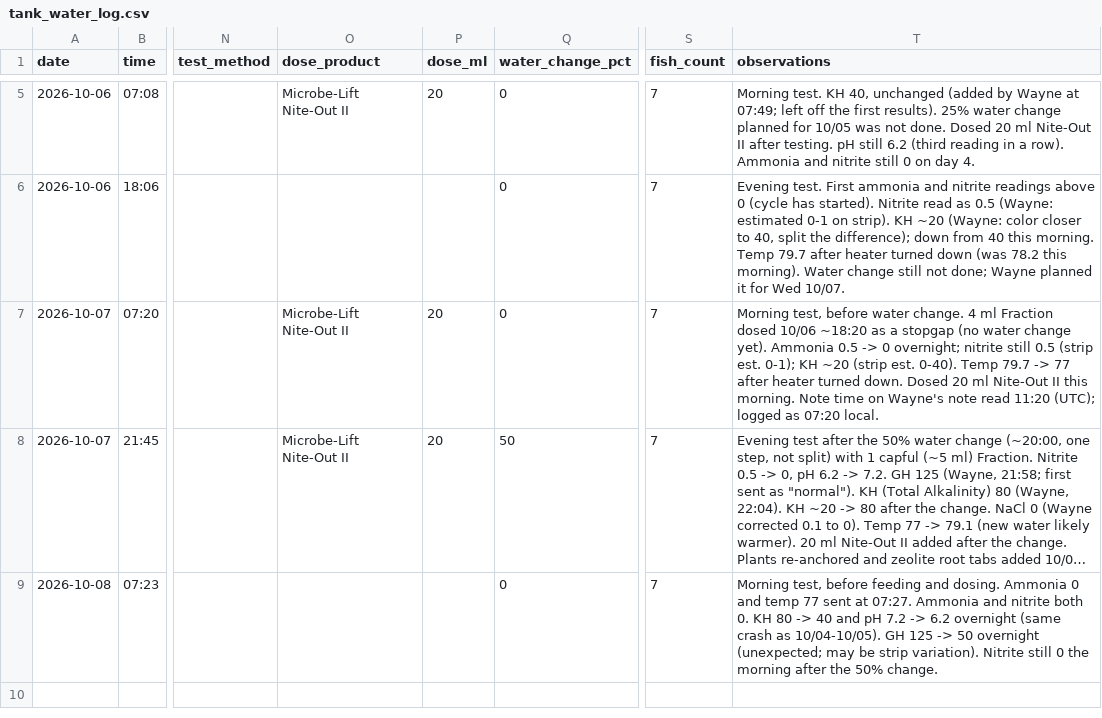
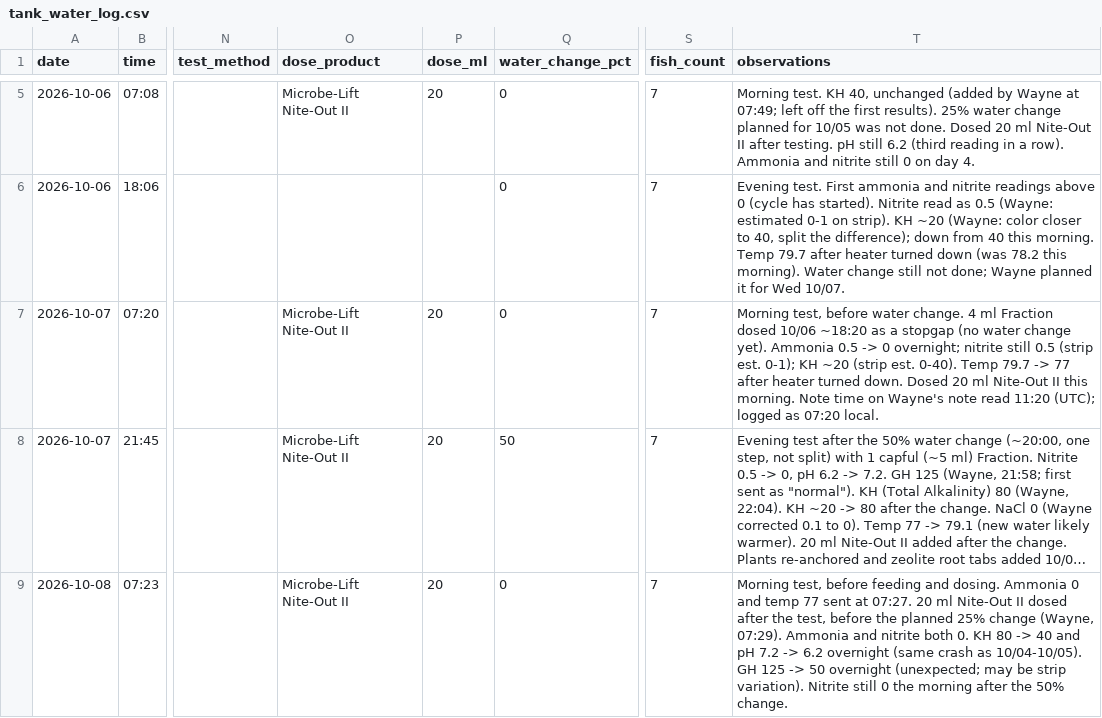
Before and after one commit to cartoticus/Tank-Manager, a CSV file: tank_water_log.csv, drawn as a sheet; only a part is shown, gaps mark what is left out; long unchanged cells end in …; the diff names each change by its address in the sheet, - before the commit and + after, or states it on an @@ line.

```diff
--- a/tank_water_log.csv
+++ b/tank_water_log.csv
-O9 (dose_product): (empty)
+O9 (dose_product): Microbe-Lift Nite-Out II
-P9 (dose_ml): (empty)
+P9 (dose_ml): 20
-T9 (observations): …at 07:27. Ammonia and…
+T9 (observations): …at 07:27. 20 ml Nite-Out II dosed after the test, before the planned 25% change (Wayne, 07:29). Ammonia and…
```
